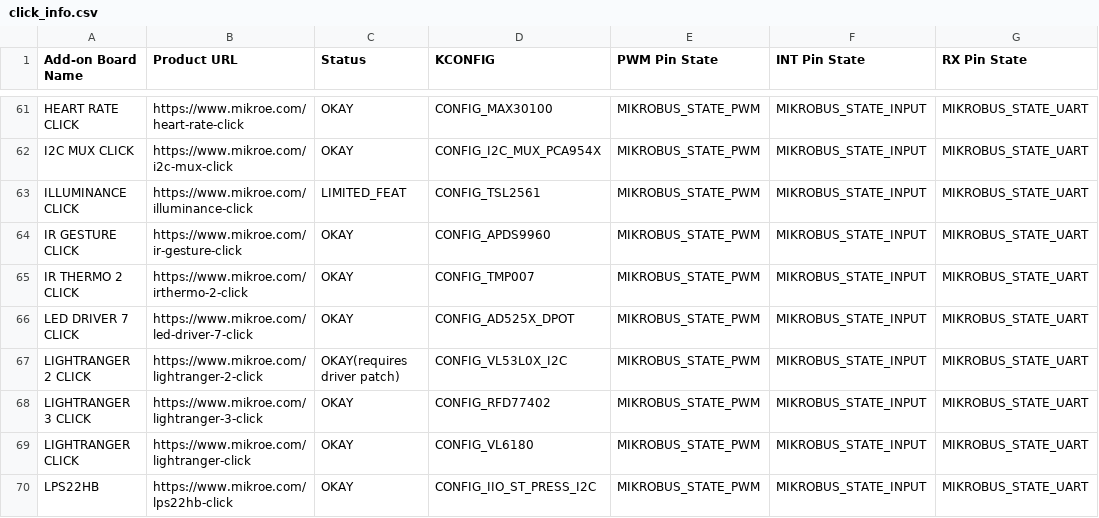
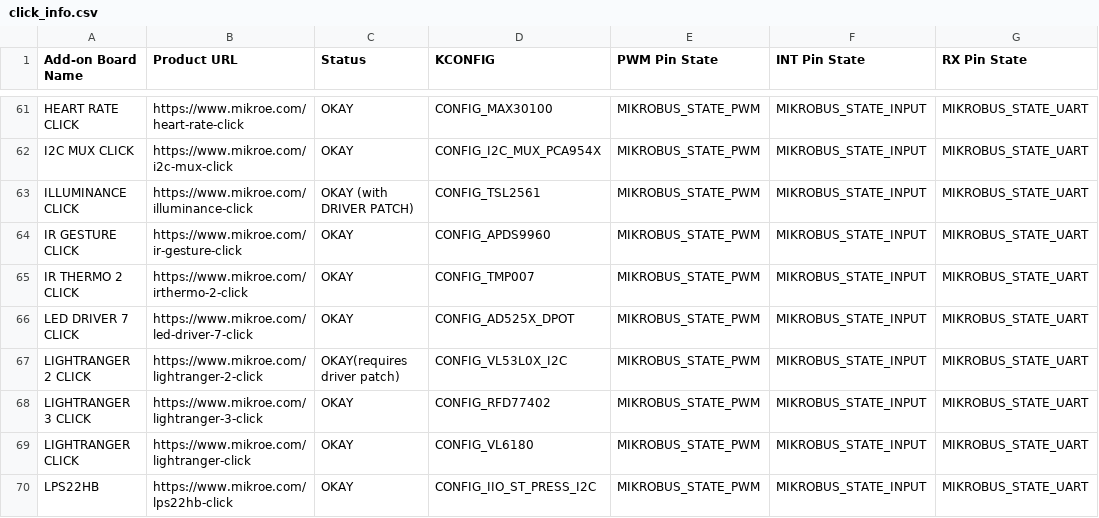
Before and after one commit to MikroElektronika/click_id, a CSV file: click_info.csv, drawn as a sheet; only a part is shown, gaps mark what is left out; the diff names each change by its address in the sheet, - before the commit and + after, or states it on an @@ line.

Commit message:
Update Illuminance Click status

```diff
--- a/click_info.csv
+++ b/click_info.csv
-C63 (Status): LIMITED_FEAT
+C63 (Status): OKAY (with DRIVER PATCH)
```
